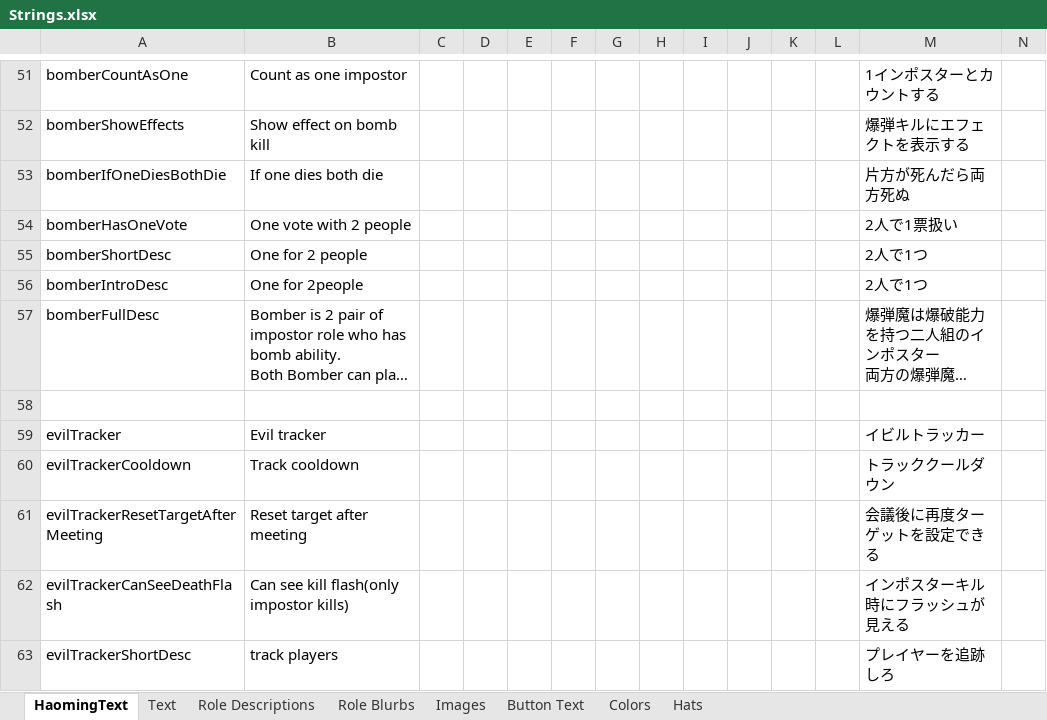
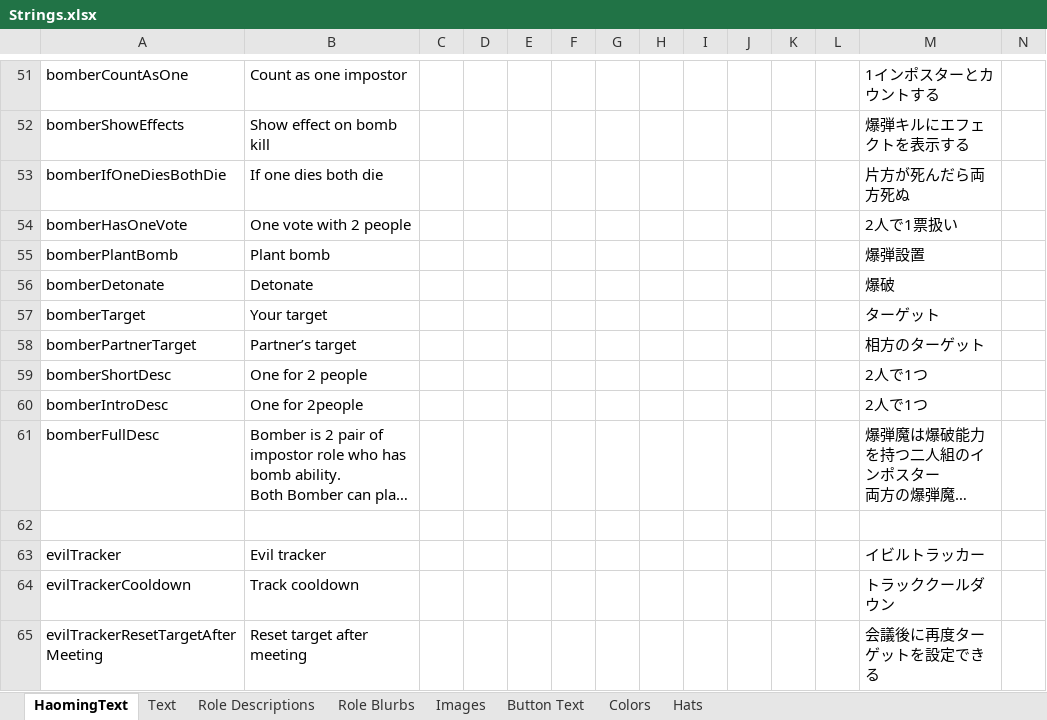
Before and after one commit to tomarai/TheOtherRoles, an Excel workbook: Strings.xlsx, sheet HaomingText, drawn as a sheet; only a part is shown, gaps mark what is left out; the shorter side is filled out with more unchanged rows; long unchanged cells end in …; values as stored, in another font and other column widths than the file's, no borders; rows hold the shown columns only; the diff names each change by its address in the sheet, - before the commit and + after, or states it on an @@ line.

```diff
--- a/Strings.xlsx (sheet HaomingText)
+++ b/Strings.xlsx (sheet HaomingText)
+row 55: bomberPlantBomb | Plant bomb |  |  |  |  |  |  |  |  |  |  | 爆弾設置
+row 56: bomberDetonate | Detonate |  |  |  |  |  |  |  |  |  |  | 爆破
+row 57: bomberTarget | Your target |  |  |  |  |  |  |  |  |  |  | ターゲット
+row 58: bomberPartnerTarget | Partner’s target |  |  |  |  |  |  |  |  |  |  | 相方のターゲット
```
Also changed, not shown: 4 other files.
